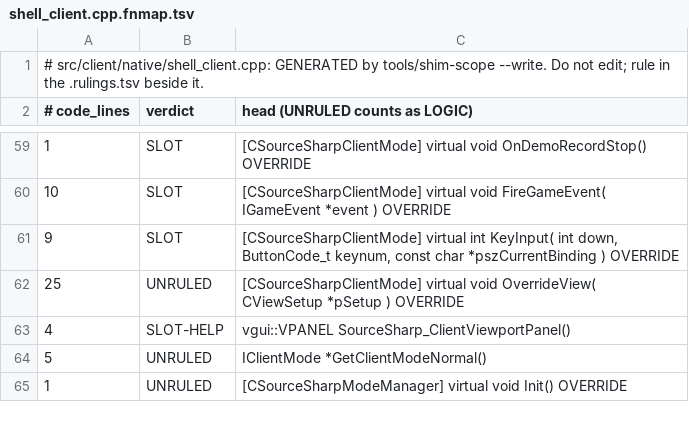
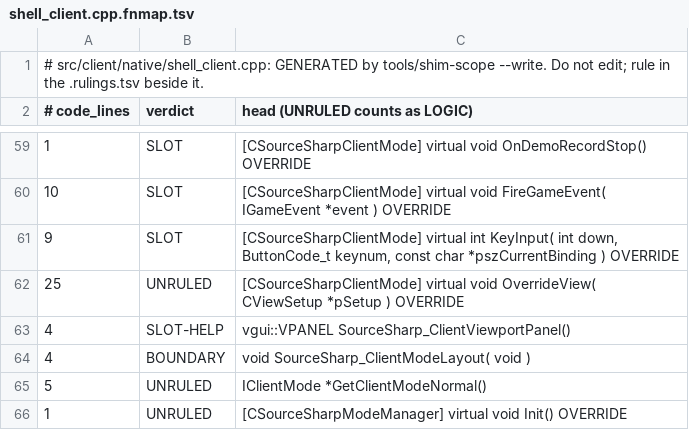
Before and after one commit to muflub/source-sdk-sharp, a TSV file: docs/shim-scope/client/shell_client.cpp.fnmap.tsv, drawn as a sheet; only a part is shown, gaps mark what is left out; the diff names each change by its address in the sheet, - before the commit and + after, or states it on an @@ line.

```diff
--- a/docs/shim-scope/client/shell_client.cpp.fnmap.tsv
+++ b/docs/shim-scope/client/shell_client.cpp.fnmap.tsv
+row 64: 4 | BOUNDARY | void SourceSharp_ClientModeLayout( void )
```
Also changed, not shown: docs/engineapi-areas.tsv, 50 other files.
